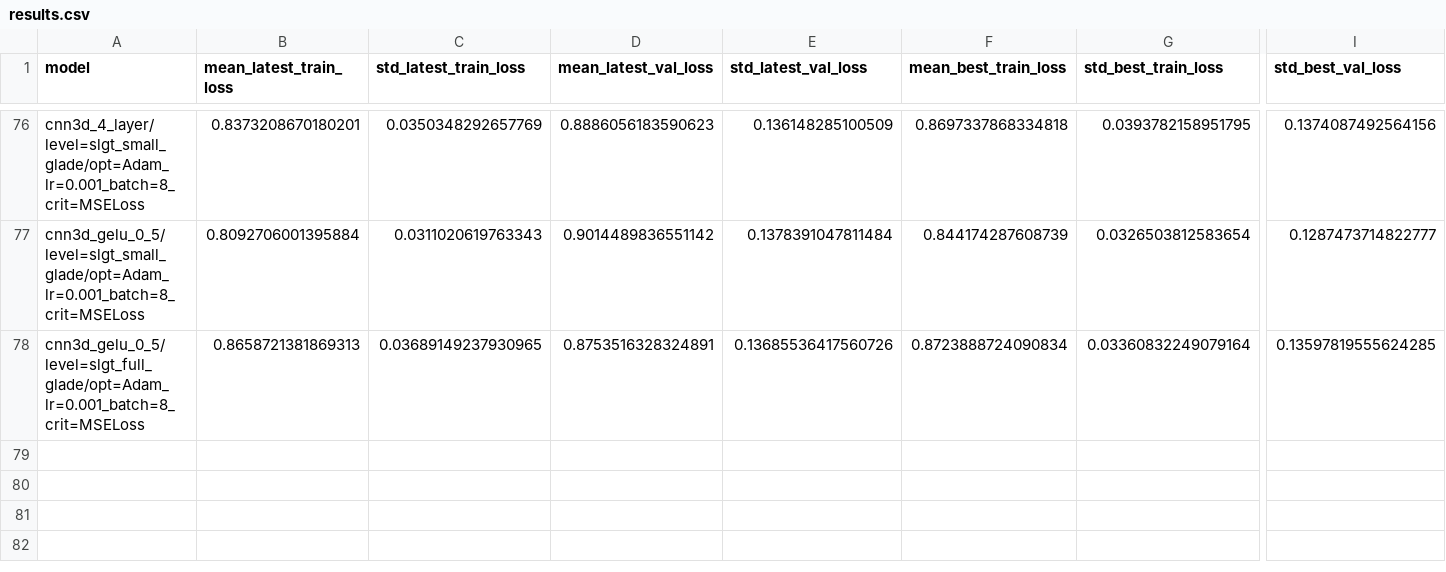
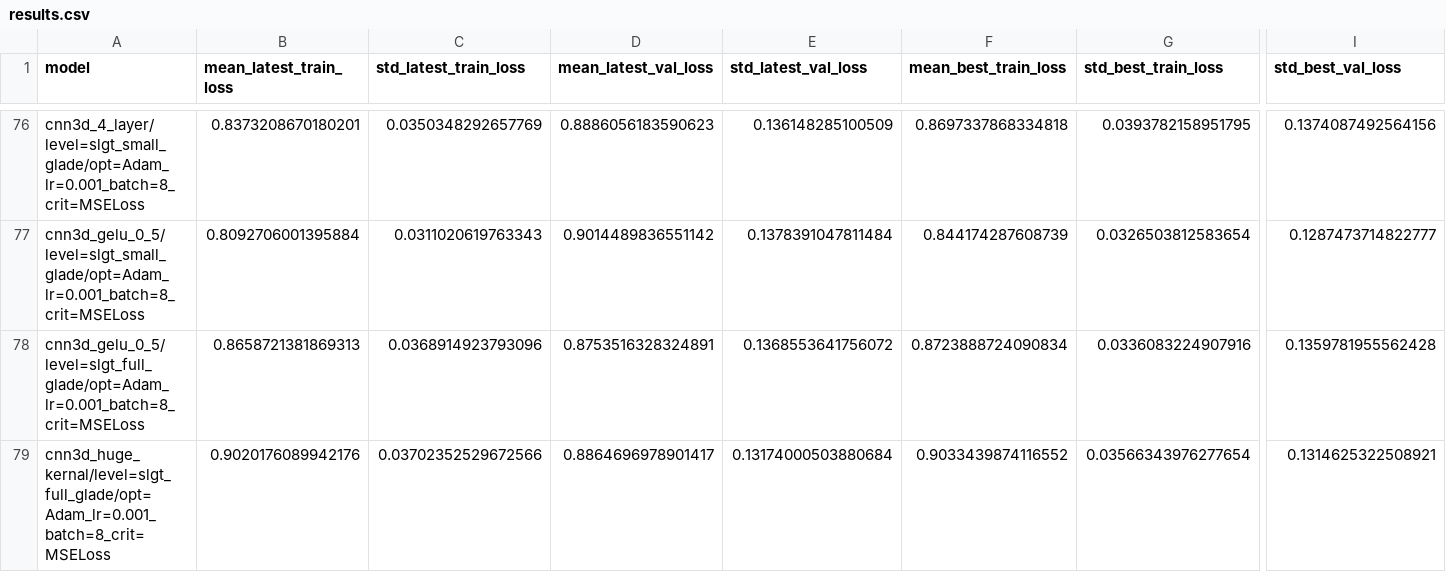
Before and after one commit to milesepstein13/convective_outlook_ml, a CSV file: results/results.csv, drawn as a sheet; only a part is shown, gaps mark what is left out; rows hold the shown columns only; the diff names each change by its address in the sheet, - before the commit and + after, or states it on an @@ line.

Commit message:
trained second model

```diff
--- a/results/results.csv
+++ b/results/results.csv
-C78 (std_latest_train_loss): 0.03689149237930965
+C78 (std_latest_train_loss): 0.0368914923793096
-E78 (std_latest_val_loss): 0.13685536417560726
+E78 (std_latest_val_loss): 0.1368553641756072
-G78 (std_best_train_loss): 0.03360832249079164
+G78 (std_best_train_loss): 0.0336083224907916
-I78 (std_best_val_loss): 0.13597819555624285
+I78 (std_best_val_loss): 0.1359781955562428
+row 79: cnn3d_huge_kernal/level=slgt_full_glade/opt=Adam_lr=0.001_batch=8_crit=MSELoss | 0.9020176089942176 | 0.03702352529672566 | 0.8864696978901417 | 0.13174000503880684 | 0.9033439874116552 | 0.03566343976277654 | 0.1314625322508921
```
Also changed, not shown: 2 other files.
